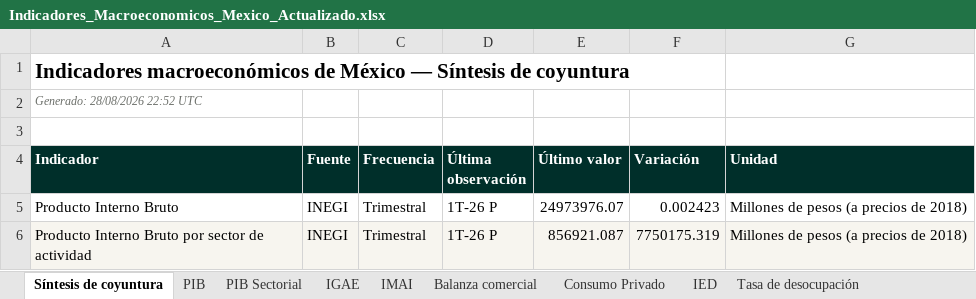
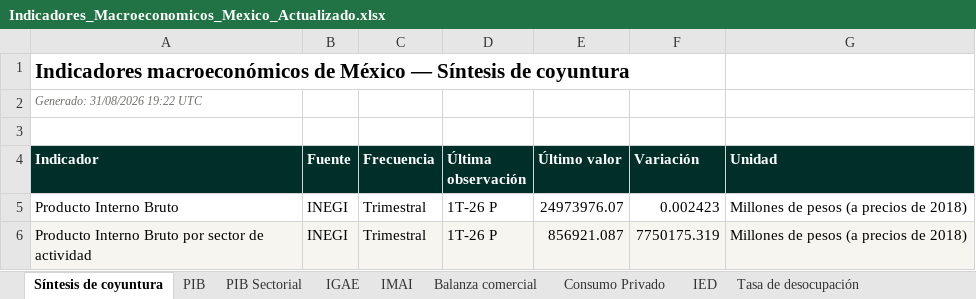
Before and after one commit to Miguelechave89/Indicadores_macroeconomicos_Mex, an Excel workbook: downloads/Indicadores_Macroeconomicos_Mexico_Actualizado.xlsx, sheet Síntesis de coyuntura, drawn as a sheet; only a part is shown; values as stored, in another font and other column widths than the file's, no borders; the diff names each change by its address in the sheet, - before the commit and + after, or states it on an @@ line.

```diff
--- a/downloads/Indicadores_Macroeconomicos_Mexico_Actualizado.xlsx (sheet Síntesis de coyuntura)
+++ b/downloads/Indicadores_Macroeconomicos_Mexico_Actualizado.xlsx (sheet Síntesis de coyuntura)
-A2 (Indicador): Generado: 28/08/2026 22:52 UTC
+A2 (Indicador): Generado: 31/08/2026 19:22 UTC
```
Also changed, not shown: sheet Control de actualizaciones, 6 other files.
